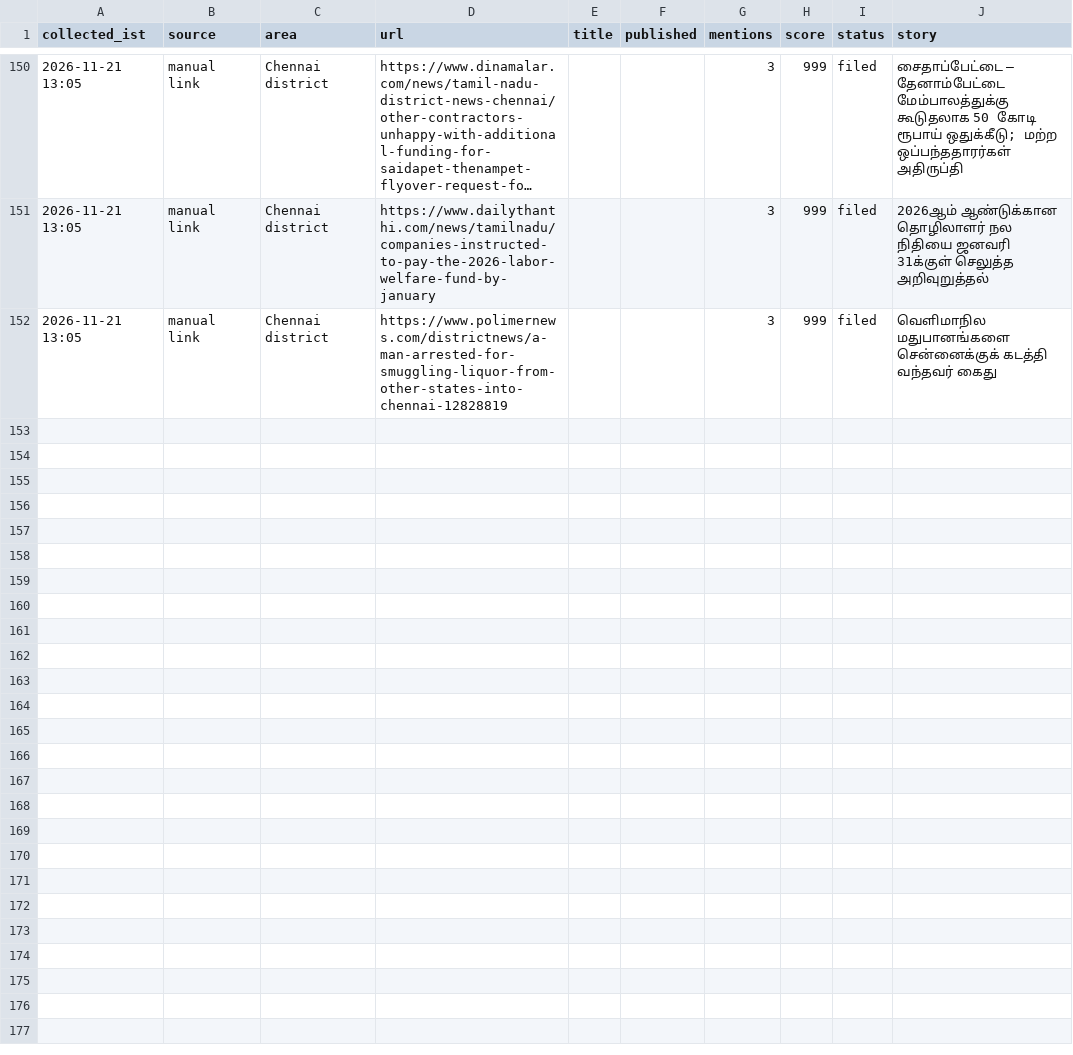
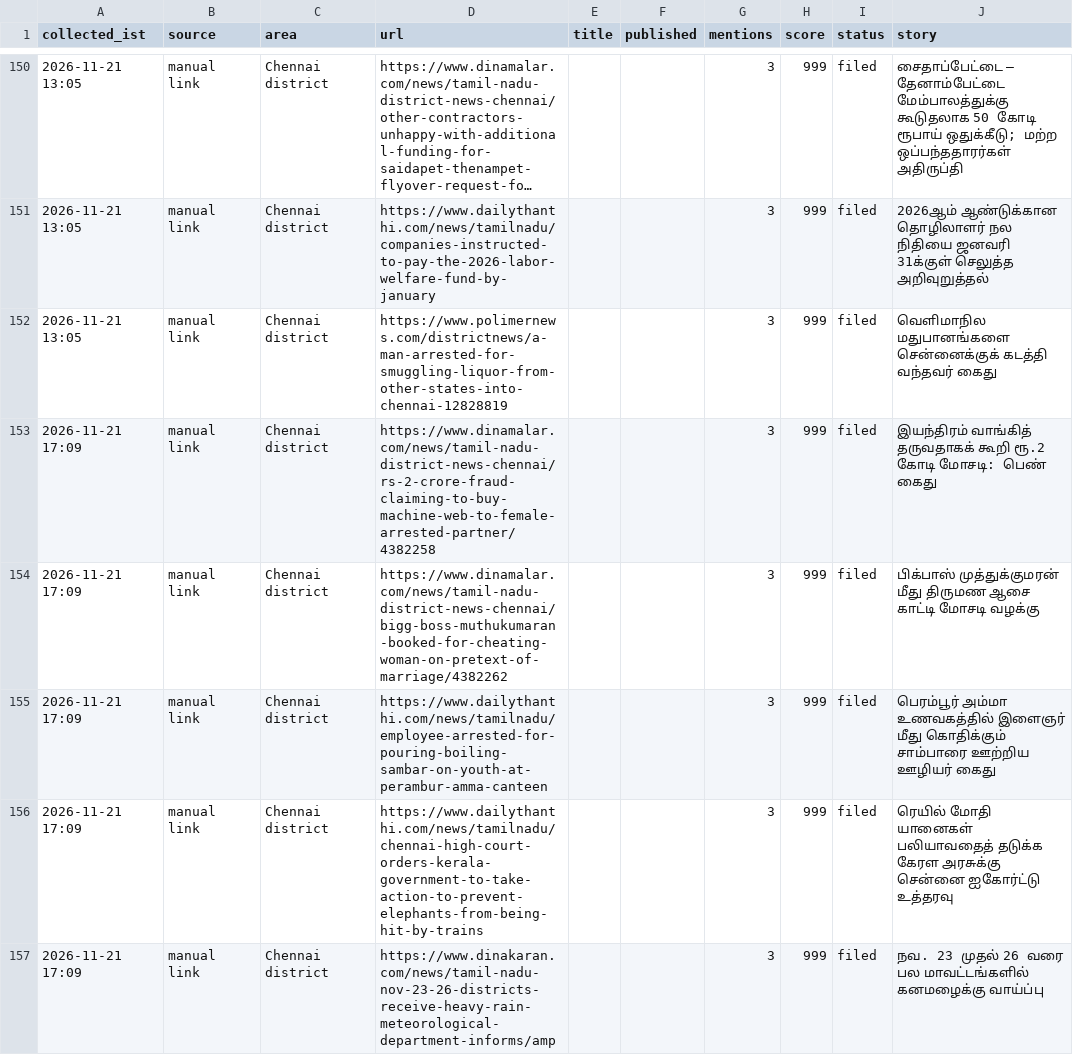
Before and after one commit to nithiyananthamQA/chennaiminnal-autopost, a CSV file: research_free/archive/2026-11.csv, drawn as a sheet; only a part is shown, gaps mark what is left out; long unchanged cells end in …; the diff names each change by its address in the sheet, - before the commit and + after, or states it on an @@ line.

```diff
--- a/research_free/archive/2026-11.csv
+++ b/research_free/archive/2026-11.csv
+row 153: 2026-11-21 17:09 | manual link | Chennai district | https://www.dinamalar.com/news/tamil-nadu-district-news-chennai/rs-2-crore-fraud-claiming-to-buy-machine-web-to-female-arrested-partner/4382258 |  |  | 3 | 999 | filed | இயந்திரம் வாங்கித் தருவதாகக் கூறி ரூ.2 கோடி மோசடி: பெண் கைது
+row 154: 2026-11-21 17:09 | manual link | Chennai district | https://www.dinamalar.com/news/tamil-nadu-district-news-chennai/bigg-boss-muthukumaran-booked-for-cheating-woman-on-pretext-of-marriage/4382262 |  |  | 3 | 999 | filed | பிக்பாஸ் முத்துக்குமரன் மீது திருமண ஆசை காட்டி மோசடி வழக்கு
+row 155: 2026-11-21 17:09 | manual link | Chennai district | https://www.dailythanthi.com/news/tamilnadu/employee-arrested-for-pouring-boiling-sambar-on-youth-at-perambur-amma-canteen |  |  | 3 | 999 | filed | பெரம்பூர் அம்மா உணவகத்தில் இளைஞர் மீது கொதிக்கும் சாம்பாரை ஊற்றிய ஊழியர் கைது
+row 156: 2026-11-21 17:09 | manual link | Chennai district | https://www.dailythanthi.com/news/tamilnadu/chennai-high-court-orders-kerala-government-to-take-action-to-prevent-elephants-from-being-hit-by-trains |  |  | 3 | 999 | filed | ரெயில் மோதி யானைகள் பலியாவதைத் தடுக்க கேரள அரசுக்கு சென்னை ஐகோர்ட்டு உத்தரவு
+row 157: 2026-11-21 17:09 | manual link | Chennai district | https://www.dinakaran.com/news/tamil-nadu-nov-23-26-districts-receive-heavy-rain-meteorological-department-informs/amp |  |  | 3 | 999 | filed | நவ. 23 முதல் 26 வரை பல மாவட்டங்களில் கனமழைக்கு வாய்ப்பு
```
Also changed, not shown: 6 other files.
